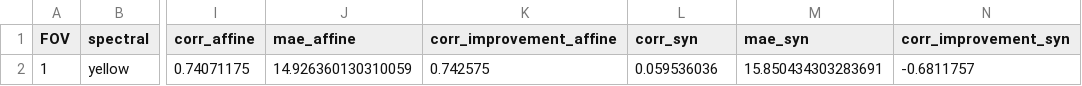
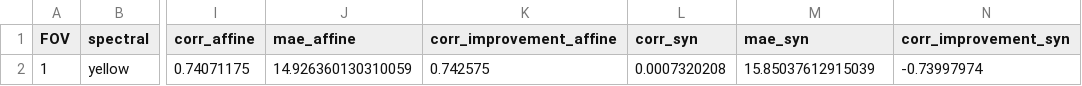
Before and after one commit to alicerho/pix_registration, a CSV file: new_notebooks/batch/outputs_2d/FOV-1/yellow_to_YFP/metrics.csv, drawn as a sheet; only a part is shown, gaps mark what is left out; the diff names each change by its address in the sheet, - before the commit and + after, or states it on an @@ line.

```diff
--- a/new_notebooks/batch/outputs_2d/FOV-1/yellow_to_YFP/metrics.csv
+++ b/new_notebooks/batch/outputs_2d/FOV-1/yellow_to_YFP/metrics.csv
-L2 (corr_syn): 0.059536036
+L2 (corr_syn): 0.0007320208
-M2 (mae_syn): 15.850434303283691
+M2 (mae_syn): 15.85037612915039
-N2 (corr_improvement_syn): -0.6811757
+N2 (corr_improvement_syn): -0.73997974
```
Also changed, not shown: new_notebooks/batch/outputs_2d/FOV-1/blue_to_DAPI/metrics.csv, new_notebooks/batch/outputs_2d/FOV-1/red_to_TRITC/metrics.csv, 52 other files.
